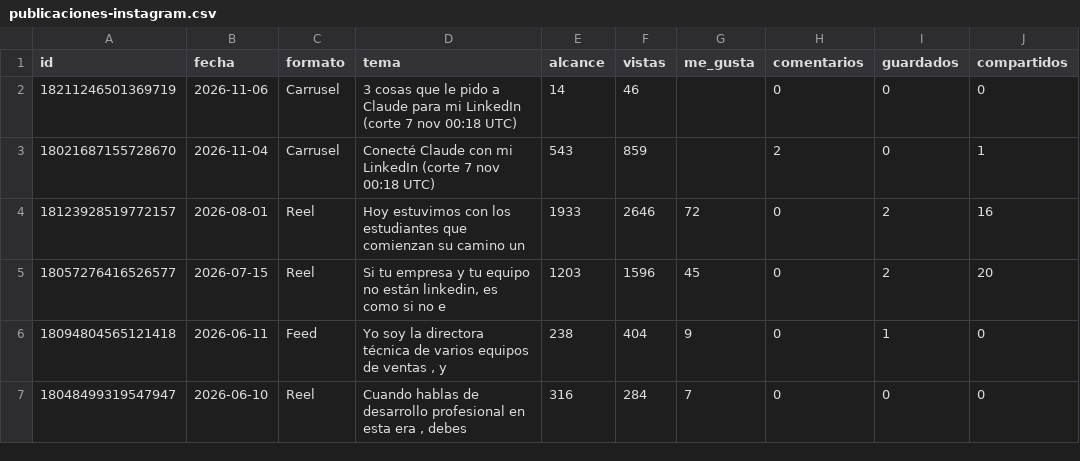
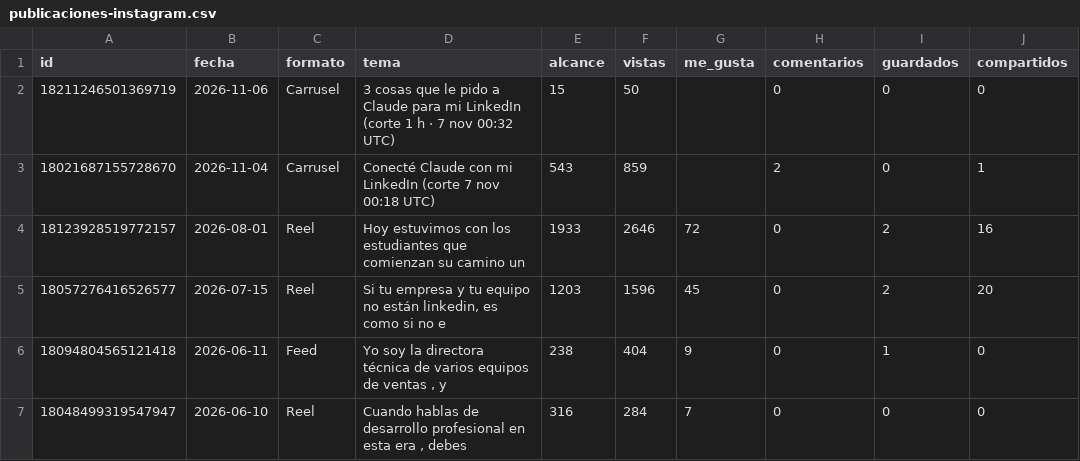
Before and after one commit to MentoraSandraCurvelo/Play-Sales-Revolution-AI, a CSV file: estrategia/instagram/tablero-isaia/publicaciones-instagram.csv, drawn as a sheet; only a part is shown; the diff names each change by its address in the sheet, - before the commit and + after, or states it on an @@ line.

```diff
--- a/estrategia/instagram/tablero-isaia/publicaciones-instagram.csv
+++ b/estrategia/instagram/tablero-isaia/publicaciones-instagram.csv
-D2 (tema): …LinkedIn (corte 7 nov 00:18 UTC)
+D2 (tema): …LinkedIn (corte 1 h · 7 nov 00:32 UTC)
-E2 (alcance): 14
+E2 (alcance): 15
-F2 (vistas): 46
+F2 (vistas): 50
```
